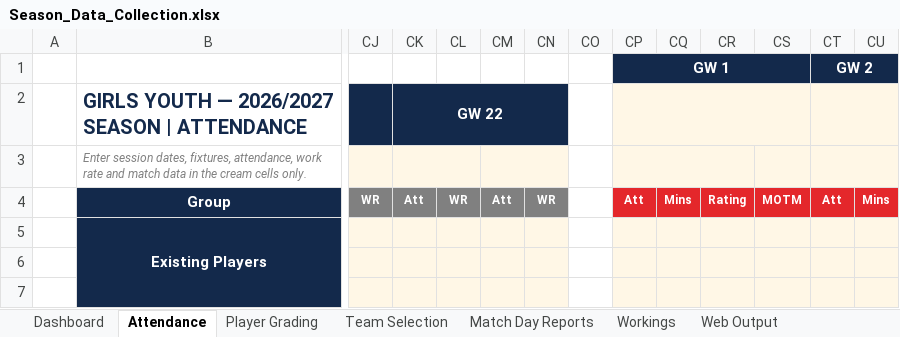
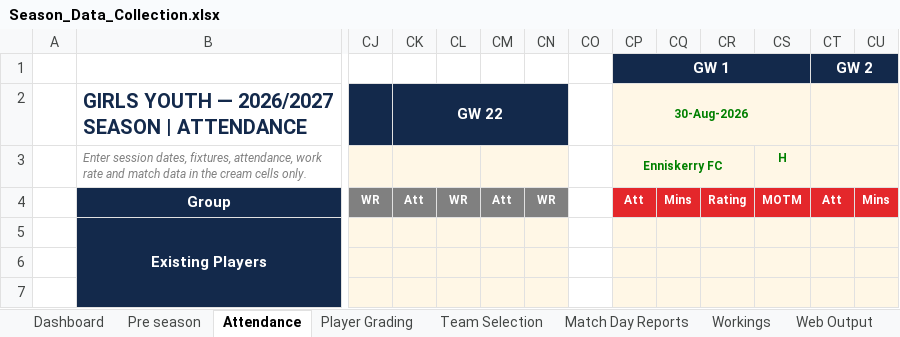
Before and after one commit to HennesisConsulting/Lucan-Girls-Youth-Season-Overview, an Excel workbook: workbook/Season_Data_Collection.xlsx, sheet Attendance, drawn as a sheet; only a part is shown, gaps mark what is left out; values as stored, in another font and other column widths than the file's, no borders; conditional formats not drawn; removed rows and columns are numbered as before the commit, all else as after; rows hold the shown columns only; the diff names each change by its address in the sheet, - before the commit and + after, or states it on an @@ line.

```diff
--- a/workbook/Season_Data_Collection.xlsx (sheet Attendance)
+++ b/workbook/Season_Data_Collection.xlsx (sheet Attendance)
+sheet tab: Pre season
-CP2 (GW 1): (empty)
+CP2 (GW 1): 30-Aug-2026
-row 3:  | Enter session dates, fixtures, attendance, work rate and match data in the cream cells only.
+row 3:  | Enter session dates, fixtures, attendance, work rate and match data in the cream cells only. |  |  |  |  |  |  | Enniskerry FC |  |  | H
```
Also changed, not shown: sheet Player Grading, sheet Team Selection, sheet Dashboard, sheet Workings, sheet Web Output, sheet Match Day Reports, formulas that keep their value, hidden cells, charts or pictures, 4 other files.
